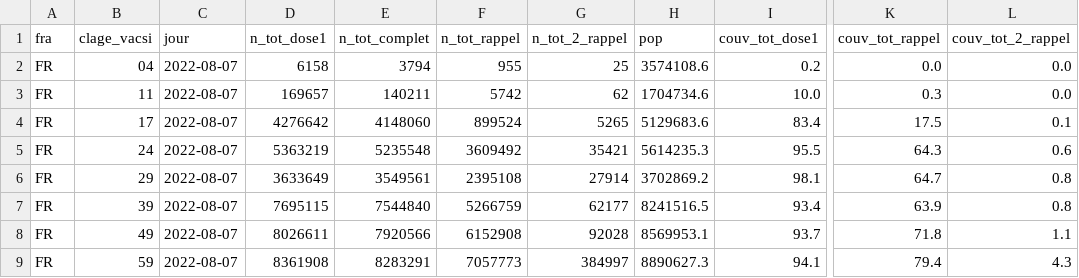
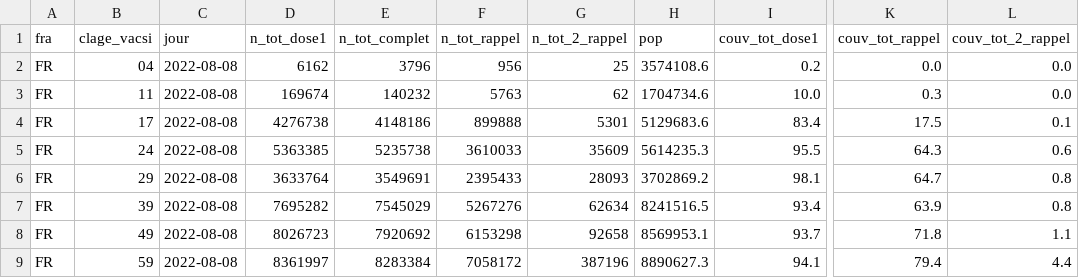
Before and after one commit to rozierguillaume/vaccintracker, a CSV file: data/input/vacsi-tot-a-fra.csv, drawn as a sheet; only a part is shown, gaps mark what is left out; the diff covers the shown part only; the diff names each change by its address in the sheet, - before the commit and + after, or states it on an @@ line.

```diff
--- a/data/input/vacsi-tot-a-fra.csv
+++ b/data/input/vacsi-tot-a-fra.csv
-C2:C9 (jour): 2022-08-07
+C2:C9 (jour): 2022-08-08
-D2 (n_tot_dose1): 6158
+D2 (n_tot_dose1): 6162
-E2 (n_tot_complet): 3794
+E2 (n_tot_complet): 3796
-F2 (n_tot_rappel): 955
+F2 (n_tot_rappel): 956
-D3 (n_tot_dose1): 169657
+D3 (n_tot_dose1): 169674
-E3 (n_tot_complet): 140211
+E3 (n_tot_complet): 140232
-F3 (n_tot_rappel): 5742
+F3 (n_tot_rappel): 5763
-D4 (n_tot_dose1): 4276642
+D4 (n_tot_dose1): 4276738
-E4 (n_tot_complet): 4148060
+E4 (n_tot_complet): 4148186
-F4 (n_tot_rappel): 899524
+F4 (n_tot_rappel): 899888
-G4 (n_tot_2_rappel): 5265
+G4 (n_tot_2_rappel): 5301
-D5 (n_tot_dose1): 5363219
+D5 (n_tot_dose1): 5363385
-E5 (n_tot_complet): 5235548
+E5 (n_tot_complet): 5235738
-F5 (n_tot_rappel): 3609492
+F5 (n_tot_rappel): 3610033
-G5 (n_tot_2_rappel): 35421
+G5 (n_tot_2_rappel): 35609
-D6 (n_tot_dose1): 3633649
+D6 (n_tot_dose1): 3633764
-E6 (n_tot_complet): 3549561
+E6 (n_tot_complet): 3549691
-F6 (n_tot_rappel): 2395108
+F6 (n_tot_rappel): 2395433
-G6 (n_tot_2_rappel): 27914
+G6 (n_tot_2_rappel): 28093
-D7 (n_tot_dose1): 7695115
+D7 (n_tot_dose1): 7695282
-E7 (n_tot_complet): 7544840
+E7 (n_tot_complet): 7545029
-F7 (n_tot_rappel): 5266759
+F7 (n_tot_rappel): 5267276
-G7 (n_tot_2_rappel): 62177
+G7 (n_tot_2_rappel): 62634
-D8 (n_tot_dose1): 8026611
+D8 (n_tot_dose1): 8026723
-E8 (n_tot_complet): 7920566
+E8 (n_tot_complet): 7920692
-F8 (n_tot_rappel): 6152908
+F8 (n_tot_rappel): 6153298
-G8 (n_tot_2_rappel): 92028
+G8 (n_tot_2_rappel): 92658
-D9 (n_tot_dose1): 8361908
+D9 (n_tot_dose1): 8361997
-E9 (n_tot_complet): 8283291
+E9 (n_tot_complet): 8283384
-F9 (n_tot_rappel): 7057773
+F9 (n_tot_rappel): 7058172
-G9 (n_tot_2_rappel): 384997
+G9 (n_tot_2_rappel): 387196
-L9 (couv_tot_2_rappel): 4.3
+L9 (couv_tot_2_rappel): 4.4
```
Also changed, not shown: 41 edited cells elsewhere in this file, data/input/vacsi-a-fra.csv, data/input/vacsi-fra.csv, 9 other files.
